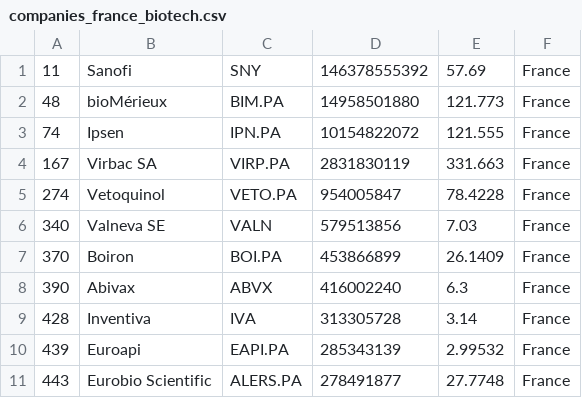
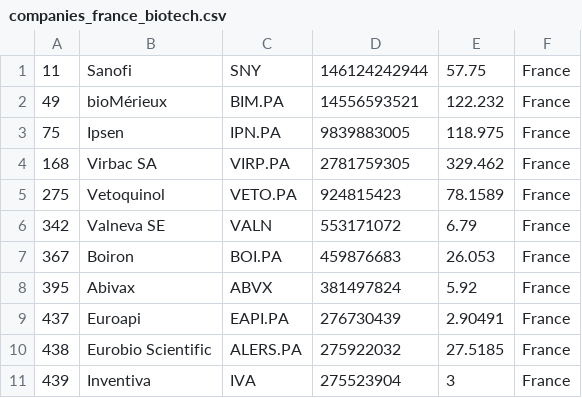
Before and after one commit to jkou02/merida-june-6-2024, a CSV file: companies_france_biotech.csv, drawn as a sheet; only a part is shown; the diff covers the shown part only.

```diff
--- a/companies_france_biotech.csv
+++ b/companies_france_biotech.csv
@@ -1,11 +1,11 @@
-"11","Sanofi","SNY","146378555392","57.69","France"
-"48","bioMérieux","BIM.PA","14958501880","121.773","France"
-"74","Ipsen","IPN.PA","10154822072","121.555","France"
-"167","Virbac SA","VIRP.PA","2831830119","331.663","France"
-"274","Vetoquinol","VETO.PA","954005847","78.4228","France"
-"340","Valneva SE","VALN","579513856","7.03","France"
-"370","Boiron","BOI.PA","453866899","26.1409","France"
-"390","Abivax","ABVX","416002240","6.3","France"
-"428","Inventiva","IVA","313305728","3.14","France"
-"439","Euroapi","EAPI.PA","285343139","2.99532","France"
-"443","Eurobio Scientific","ALERS.PA","278491877","27.7748","France"
+"11","Sanofi","SNY","146124242944","57.75","France"
+"49","bioMérieux","BIM.PA","14556593521","122.232","France"
+"75","Ipsen","IPN.PA","9839883005","118.975","France"
+"168","Virbac SA","VIRP.PA","2781759305","329.462","France"
+"275","Vetoquinol","VETO.PA","924815423","78.1589","France"
+"342","Valneva SE","VALN","553171072","6.79","France"
+"367","Boiron","BOI.PA","459876683","26.053","France"
+"395","Abivax","ABVX","381497824","5.92","France"
+"437","Euroapi","EAPI.PA","276730439","2.90491","France"
+"438","Eurobio Scientific","ALERS.PA","275922032","27.5185","France"
+"439","Inventiva","IVA","275523904","3","France"
```
Also changed, not shown: 1 added row, 1 removed row and 32 edited cells elsewhere in this file, companies-Biotech.csv, companies_germany_biotech.csv, 1 other file.
